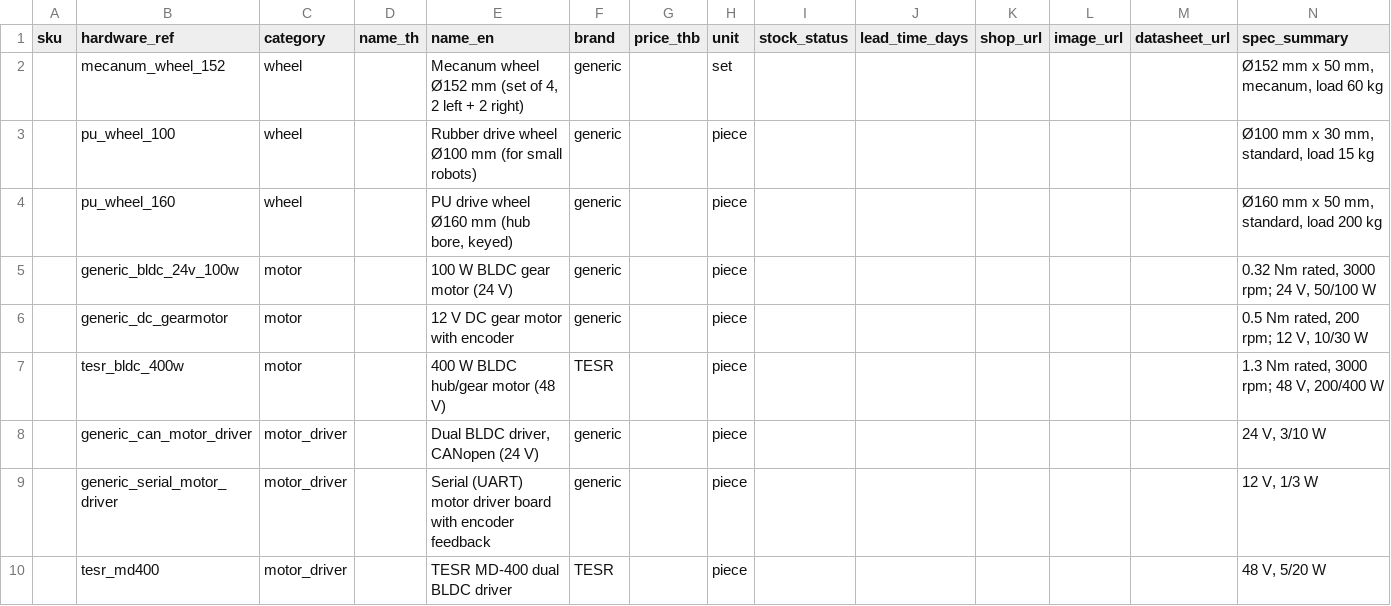
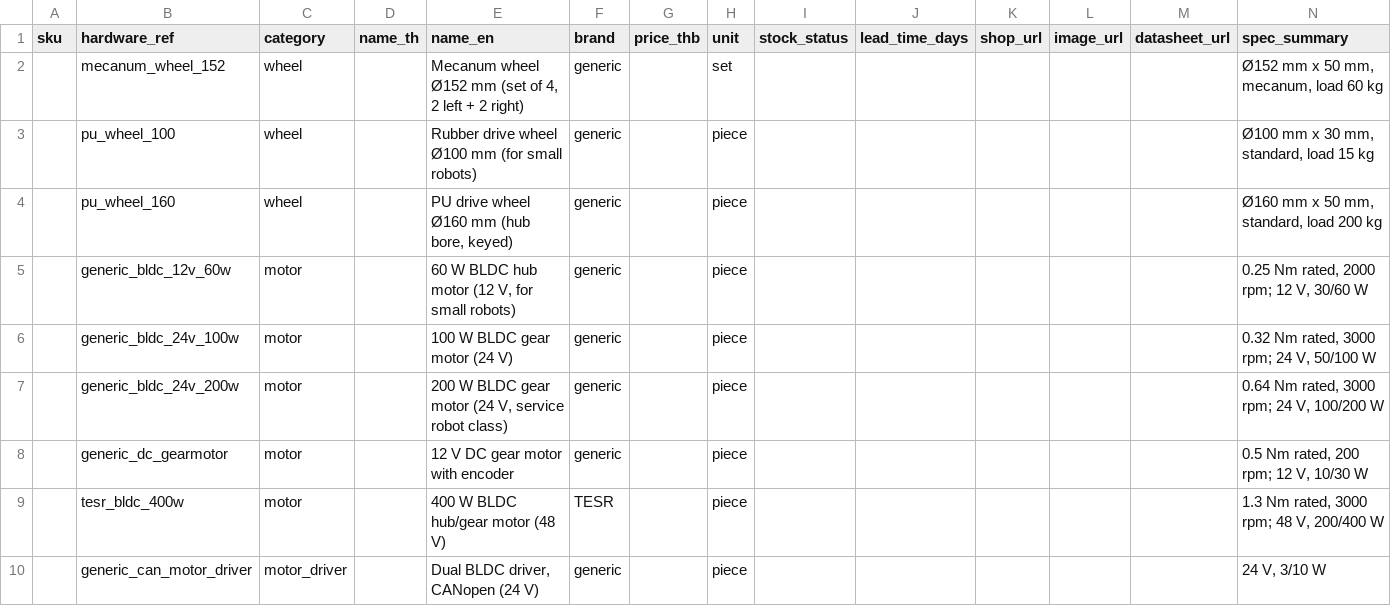
Before and after one commit to TESR-Channel/TESR-Robot-builder-, a CSV file: catalog/products.csv, drawn as a sheet; only a part is shown; the shorter side is filled out with more unchanged rows; rows hold the shown columns only; the diff covers the shown part only; the diff names each change by its address in the sheet, - before the commit and + after, or states it on an @@ line.

Commit message:
registry: balance 12 / 24 / 48 V — 12 V 60 W BLDC, 24 V 200 W BLDC, TESR MD-200 (24 V), LiFePO4 24 V 50 Ah, Li-ion 48 V 20 Ah; catalog + web data regenerated

```diff
--- a/catalog/products.csv
+++ b/catalog/products.csv
+row 5:  | generic_bldc_12v_60w | motor |  | 60 W BLDC hub motor (12 V, for small robots) | generic |  | piece |  |  |  |  |  | 0.25 Nm rated, 2000 rpm; 12 V, 30/60 W
+row 7:  | generic_bldc_24v_200w | motor |  | 200 W BLDC gear motor (24 V, service robot class) | generic |  | piece |  |  |  |  |  | 0.64 Nm rated, 3000 rpm; 24 V, 100/200 W
```
Also changed, not shown: 3 added rows elsewhere in this file, docs/data/products.csv, 8 other files.
